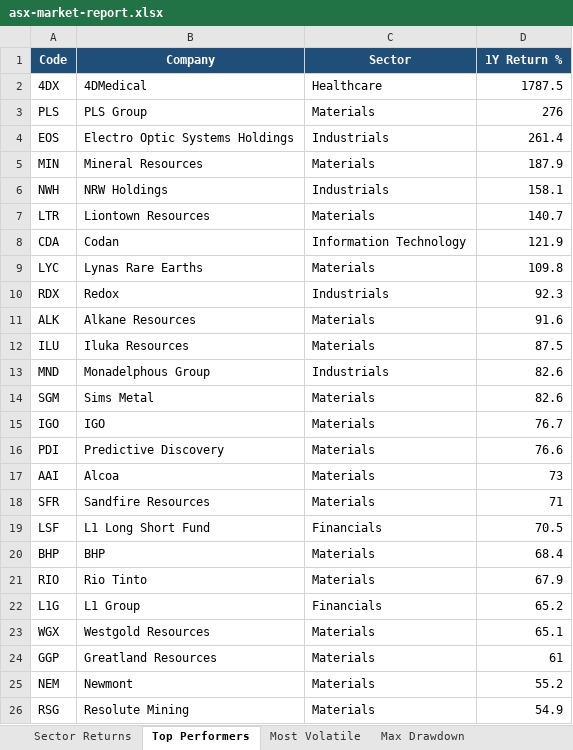
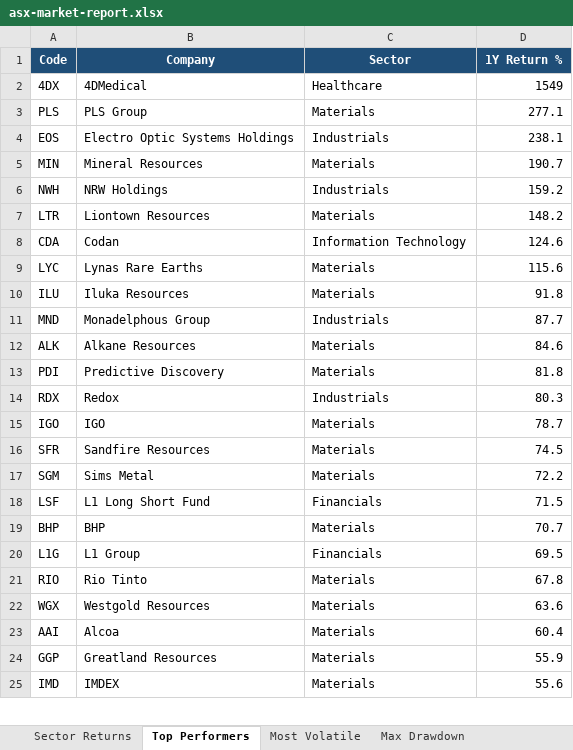
Before and after one commit to anurag7171/asx-market-analytics, an Excel workbook: reports/asx-market-report.xlsx, sheet Top Performers, drawn as a sheet; only a part is shown; values as stored, in another font and other column widths than the file's, no borders; conditional formats not drawn; removed rows and columns are numbered as before the commit, all else as after; the diff covers the shown part only; the diff names each change by its address in the sheet, - before the commit and + after, or states it on an @@ line.

```diff
--- a/reports/asx-market-report.xlsx (sheet Top Performers)
+++ b/reports/asx-market-report.xlsx (sheet Top Performers)
-D2 (1Y Return %): 1787.5
+D2 (1Y Return %): 1549
-D3 (1Y Return %): 276
+D3 (1Y Return %): 277.1
-D4 (1Y Return %): 261.4
+D4 (1Y Return %): 238.1
-D5 (1Y Return %): 187.9
+D5 (1Y Return %): 190.7
-D6 (1Y Return %): 158.1
+D6 (1Y Return %): 159.2
-D7 (1Y Return %): 140.7
+D7 (1Y Return %): 148.2
-D8 (1Y Return %): 121.9
+D8 (1Y Return %): 124.6
-D9 (1Y Return %): 109.8
+D9 (1Y Return %): 115.6
-row 10: RDX | Redox | Industrials | 92.3
-row 11: ALK | Alkane Resources | Materials | 91.6
-D10 (1Y Return %): 87.5
+D10 (1Y Return %): 91.8
-D11 (1Y Return %): 82.6
+D11 (1Y Return %): 87.7
-row 14: SGM | Sims Metal | Materials | 82.6
-row 15: IGO | IGO | Materials | 76.7
+row 12: ALK | Alkane Resources | Materials | 84.6
-D13 (1Y Return %): 76.6
+D13 (1Y Return %): 81.8
-row 17: AAI | Alcoa | Materials | 73
+row 14: RDX | Redox | Industrials | 80.3
+row 15: IGO | IGO | Materials | 78.7
-D16 (1Y Return %): 71
+D16 (1Y Return %): 74.5
+row 17: SGM | Sims Metal | Materials | 72.2
-D18 (1Y Return %): 70.5
+D18 (1Y Return %): 71.5
-D19 (1Y Return %): 68.4
+D19 (1Y Return %): 70.7
-row 21: RIO | Rio Tinto | Materials | 67.9
-D20 (1Y Return %): 65.2
+D20 (1Y Return %): 69.5
+row 21: RIO | Rio Tinto | Materials | 67.8
-D22 (1Y Return %): 65.1
+D22 (1Y Return %): 63.6
+row 23: AAI | Alcoa | Materials | 60.4
-D24 (1Y Return %): 61
+D24 (1Y Return %): 55.9
-row 25: NEM | Newmont | Materials | 55.2
-row 26: RSG | Resolute Mining | Materials | 54.9
+row 25: IMD | IMDEX | Materials | 55.6
```
Also changed, not shown: 1 added row elsewhere in this sheet, sheet Most Volatile, sheet Sector Returns, sheet Sector Turnover, 2 other files.
